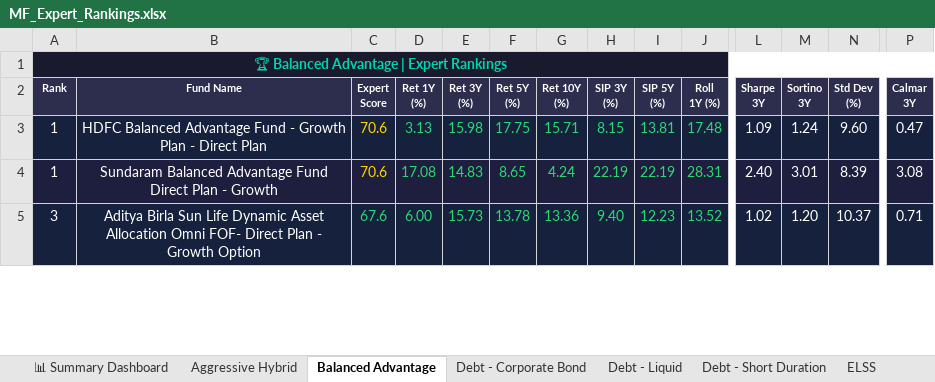
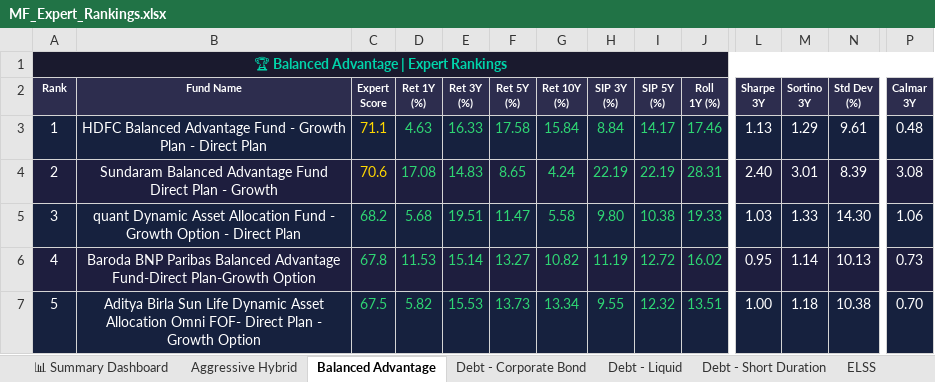
Before and after one commit to myfinancialria/mf-data-fetcher, an Excel workbook: output/MF_Expert_Rankings.xlsx, sheet Balanced Advantage, drawn as a sheet; only a part is shown, gaps mark what is left out; values as stored, in another font and other column widths than the file's, no borders; addresses are those after the commit; rows hold the shown columns only; the diff covers the shown part only; the diff names each change by its address in the sheet, - before the commit and + after, or states it on an @@ line.

```diff
--- a/output/MF_Expert_Rankings.xlsx (sheet Balanced Advantage)
+++ b/output/MF_Expert_Rankings.xlsx (sheet Balanced Advantage)
-C3 (Expert Score): 70.6
+C3 (Expert Score): 71.1
-D3 (Ret 1Y (%)): 3.13
+D3 (Ret 1Y (%)): 4.63
-E3 (Ret 3Y (%)): 15.98
+E3 (Ret 3Y (%)): 16.33
-F3 (Ret 5Y (%)): 17.75
+F3 (Ret 5Y (%)): 17.58
-G3 (Ret 10Y (%)): 15.71
+G3 (Ret 10Y (%)): 15.84
-H3 (SIP 3Y (%)): 8.15
+H3 (SIP 3Y (%)): 8.84
-I3 (SIP 5Y (%)): 13.81
+I3 (SIP 5Y (%)): 14.17
-J3 (Roll 1Y (%)): 17.48
+J3 (Roll 1Y (%)): 17.46
-L3 (Sharpe 3Y): 1.09
+L3 (Sharpe 3Y): 1.13
-M3 (Sortino 3Y): 1.24
+M3 (Sortino 3Y): 1.29
-N3 (Std Dev (%)): 9.60
+N3 (Std Dev (%)): 9.61
-P3 (Calmar 3Y): 0.47
+P3 (Calmar 3Y): 0.48
-A4 (Rank): 1
+A4 (Rank): 2
+row 5: 3 | quant Dynamic Asset Allocation Fund - Growth Option - Direct Plan | 68.2 | 5.68 | 19.51 | 11.47 | 5.58 | 9.80 | 10.38 | 19.33 | 1.03 | 1.33 | 14.30 | 1.06
+row 6: 4 | Baroda BNP Paribas Balanced Advantage Fund-Direct Plan-Growth Option | 67.8 | 11.53 | 15.14 | 13.27 | 10.82 | 11.19 | 12.72 | 16.02 | 0.95 | 1.14 | 10.13 | 0.73
-A7 (Rank): 3
+A7 (Rank): 5
-C7 (Expert Score): 67.6
+C7 (Expert Score): 67.5
-D7 (Ret 1Y (%)): 6.00
+D7 (Ret 1Y (%)): 5.82
-E7 (Ret 3Y (%)): 15.73
+E7 (Ret 3Y (%)): 15.53
-F7 (Ret 5Y (%)): 13.78
+F7 (Ret 5Y (%)): 13.73
-G7 (Ret 10Y (%)): 13.36
+G7 (Ret 10Y (%)): 13.34
-H7 (SIP 3Y (%)): 9.40
+H7 (SIP 3Y (%)): 9.55
-I7 (SIP 5Y (%)): 12.23
+I7 (SIP 5Y (%)): 12.32
-J7 (Roll 1Y (%)): 13.52
+J7 (Roll 1Y (%)): 13.51
-L7 (Sharpe 3Y): 1.02
+L7 (Sharpe 3Y): 1.00
-M7 (Sortino 3Y): 1.20
+M7 (Sortino 3Y): 1.18
-N7 (Std Dev (%)): 10.37
+N7 (Std Dev (%)): 10.38
-P7 (Calmar 3Y): 0.71
+P7 (Calmar 3Y): 0.70
```
Also changed, not shown: 12 added rows, 14 removed rows, 428 edited cells and cell formats elsewhere in this sheet, sheet Mid Cap, sheet Sectoral - Banking, sheet Small Cap, sheet Flexi Cap, sheet ELSS, sheet Large Cap, 11 more sheets, 3 other files.
